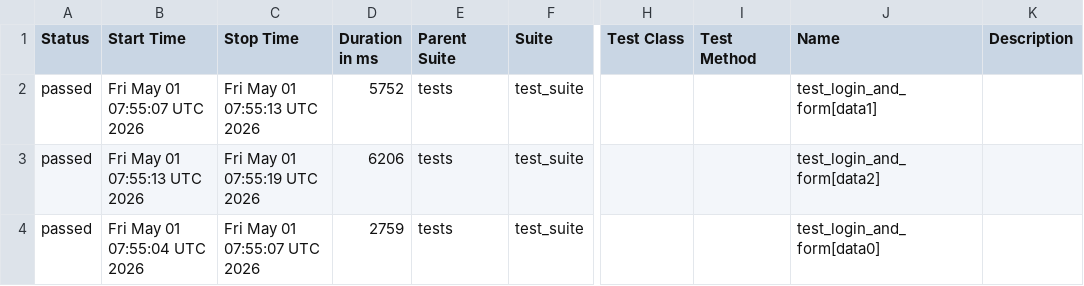
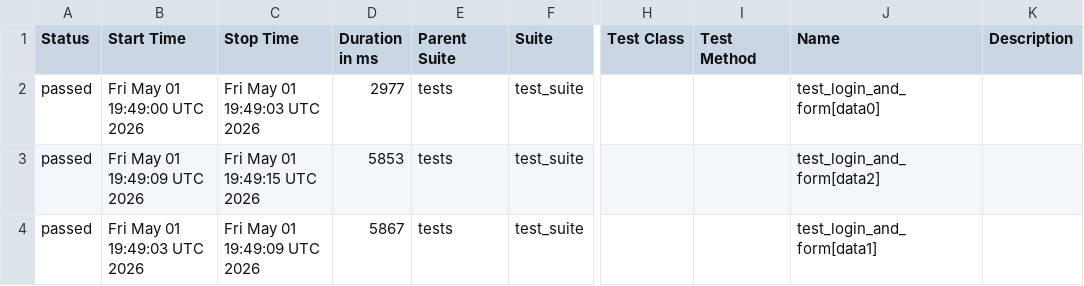
Before and after one commit to harshamaiya99/selenium-pytest-allure-github_actions, a CSV file: data/suites.csv, drawn as a sheet; only a part is shown, gaps mark what is left out; the diff names each change by its address in the sheet, - before the commit and + after, or states it on an @@ line.

```diff
--- a/data/suites.csv
+++ b/data/suites.csv
-B2 (Start Time): Fri May 01 07:55:07 UTC 2026
+B2 (Start Time): Fri May 01 19:49:00 UTC 2026
-C2 (Stop Time): Fri May 01 07:55:13 UTC 2026
+C2 (Stop Time): Fri May 01 19:49:03 UTC 2026
-D2 (Duration in ms): 5752
+D2 (Duration in ms): 2977
-J2 (Name): test_login_and_form[data1]
+J2 (Name): test_login_and_form[data0]
-B3 (Start Time): Fri May 01 07:55:13 UTC 2026
+B3 (Start Time): Fri May 01 19:49:09 UTC 2026
-C3 (Stop Time): Fri May 01 07:55:19 UTC 2026
+C3 (Stop Time): Fri May 01 19:49:15 UTC 2026
-D3 (Duration in ms): 6206
+D3 (Duration in ms): 5853
-B4 (Start Time): Fri May 01 07:55:04 UTC 2026
+B4 (Start Time): Fri May 01 19:49:03 UTC 2026
-C4 (Stop Time): Fri May 01 07:55:07 UTC 2026
+C4 (Stop Time): Fri May 01 19:49:09 UTC 2026
-D4 (Duration in ms): 2759
+D4 (Duration in ms): 5867
-J4 (Name): test_login_and_form[data0]
+J4 (Name): test_login_and_form[data1]
```
Also changed, not shown: 27 other files.
